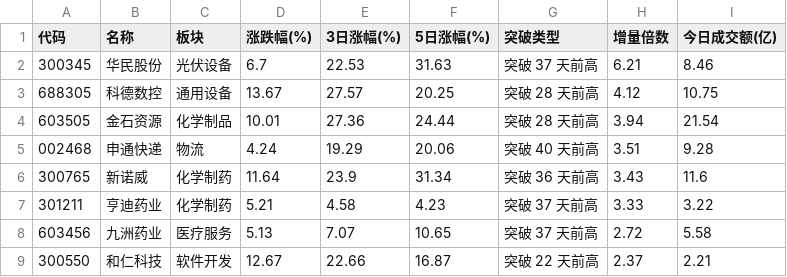
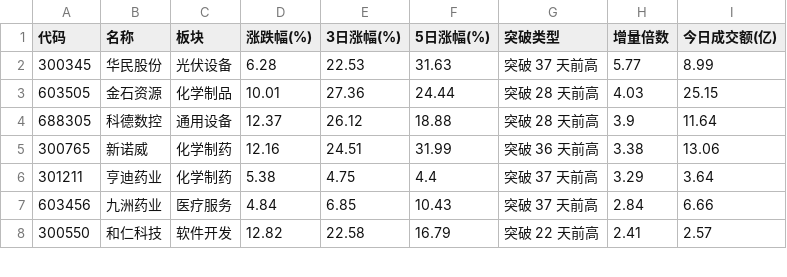
Before and after one commit to LumyQAQ/CMLM-reanalyze, a CSV file: v4_surge_range.csv, drawn as a sheet; only a part is shown; the diff covers the shown part only.

```diff
--- a/v4_surge_range.csv
+++ b/v4_surge_range.csv
@@ -1,9 +1,8 @@
 代码,名称,板块,涨跌幅(%),3日涨幅(%),5日涨幅(%),突破类型,增量倍数,今日成交额(亿)
-300345,华民股份,光伏设备,6.7,22.53,31.63,突破 37 天前高,6.21,8.46
-688305,科德数控,通用设备,13.67,27.57,20.25,突破 28 天前高,4.12,10.75
-603505,金石资源,化学制品,10.01,27.36,24.44,突破 28 天前高,3.94,21.54
-002468,申通快递,物流,4.24,19.29,20.06,突破 40 天前高,3.51,9.28
-300765,新诺威,化学制药,11.64,23.9,31.34,突破 36 天前高,3.43,11.6
-301211,亨迪药业,化学制药,5.21,4.58,4.23,突破 37 天前高,3.33,3.22
-603456,九洲药业,医疗服务,5.13,7.07,10.65,突破 37 天前高,2.72,5.58
-300550,和仁科技,软件开发,12.67,22.66,16.87,突破 22 天前高,2.37,2.21
+300345,华民股份,光伏设备,6.28,22.53,31.63,突破 37 天前高,5.77,8.99
+603505,金石资源,化学制品,10.01,27.36,24.44,突破 28 天前高,4.03,25.15
+688305,科德数控,通用设备,12.37,26.12,18.88,突破 28 天前高,3.9,11.64
+300765,新诺威,化学制药,12.16,24.51,31.99,突破 36 天前高,3.38,13.06
+301211,亨迪药业,化学制药,5.38,4.75,4.4,突破 37 天前高,3.29,3.64
+603456,九洲药业,医疗服务,4.84,6.85,10.43,突破 37 天前高,2.84,6.66
+300550,和仁科技,软件开发,12.82,22.58,16.79,突破 22 天前高,2.41,2.57
```
Also changed, not shown: 1 added row, 2 removed rows and 14 edited cells elsewhere in this file, v4_pullback_candidates.csv, v4_surge_trend.csv, 2 other files.
